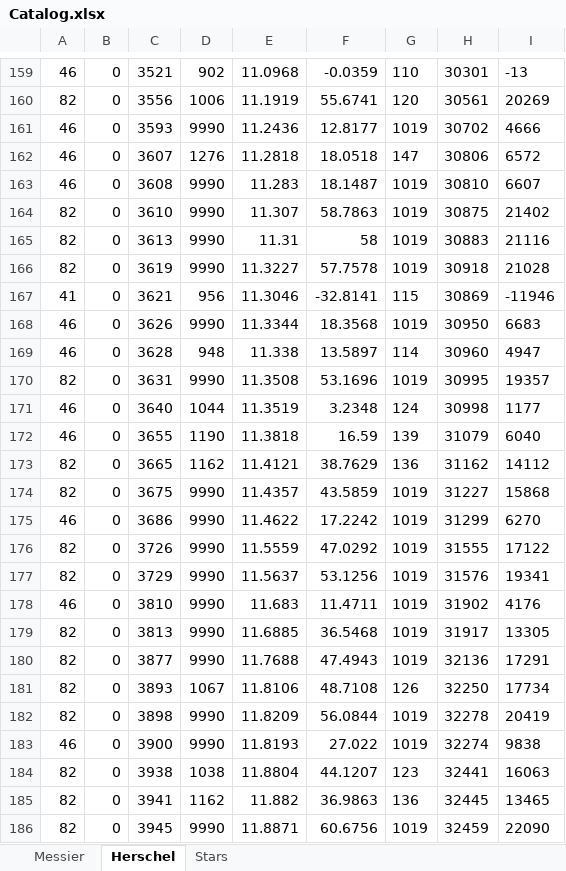
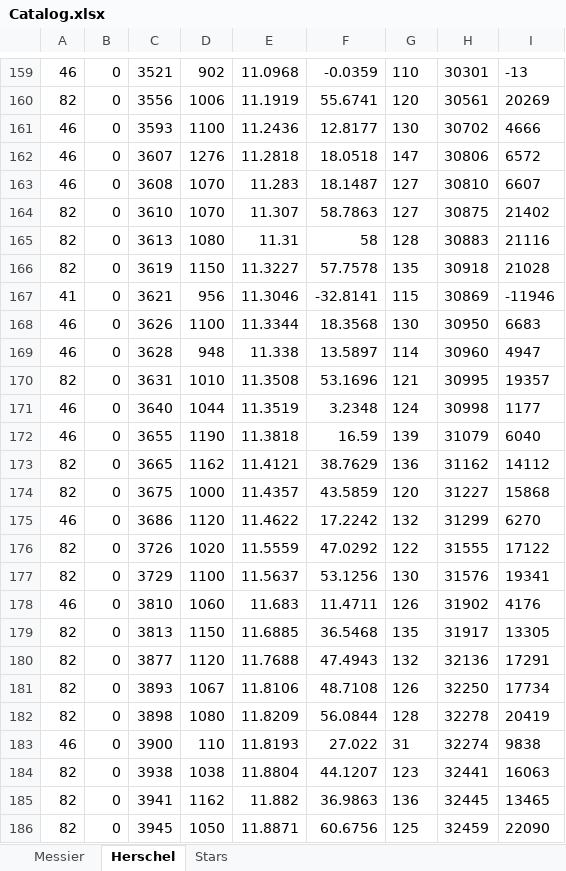
Before and after one commit to charleslemaire0/TeenAstro, an Excel workbook: SmartHandController/Catalog.xlsx, sheet Herschel, drawn as a sheet; only a part is shown, gaps mark what is left out; values as stored, in another font and other column widths than the file's, no borders; the diff covers the shown part only; the diff names each change by its address in the sheet, - before the commit and + after, or states it on an @@ line.

Commit message:
Add missing magnitude to Herschel catalog

```diff
--- a/SmartHandController/Catalog.xlsx (sheet Herschel)
+++ b/SmartHandController/Catalog.xlsx (sheet Herschel)
-D161: 9990
+D161: 1100
-G161: 1019
+G161: 130
-D163:D164: 9990
+D163:D164: 1070
-G163:G164: 1019
+G163:G164: 127
-D165: 9990
+D165: 1080
-G165: 1019
+G165: 128
-D166: 9990
+D166: 1150
-G166: 1019
+G166: 135
-D168: 9990
+D168: 1100
-G168: 1019
+G168: 130
-D170: 9990
+D170: 1010
-G170: 1019
+G170: 121
-D174: 9990
+D174: 1000
-G174: 1019
+G174: 120
-D175: 9990
+D175: 1120
-G175: 1019
+G175: 132
-D176: 9990
+D176: 1020
-G176: 1019
+G176: 122
-D177: 9990
+D177: 1100
-G177: 1019
+G177: 130
-D178: 9990
+D178: 1060
-G178: 1019
+G178: 126
-D179: 9990
+D179: 1150
-G179: 1019
+G179: 135
-D180: 9990
+D180: 1120
-G180: 1019
+G180: 132
-D182: 9990
+D182: 1080
-G182: 1019
+G182: 128
-D183: 9990
+D183: 110
-G183: 1019
+G183: 31
-D186: 9990
+D186: 1050
-G186: 1019
+G186: 125
```
Also changed, not shown: 184 edited cells elsewhere in this sheet, sheet Messier, 1 other file.
